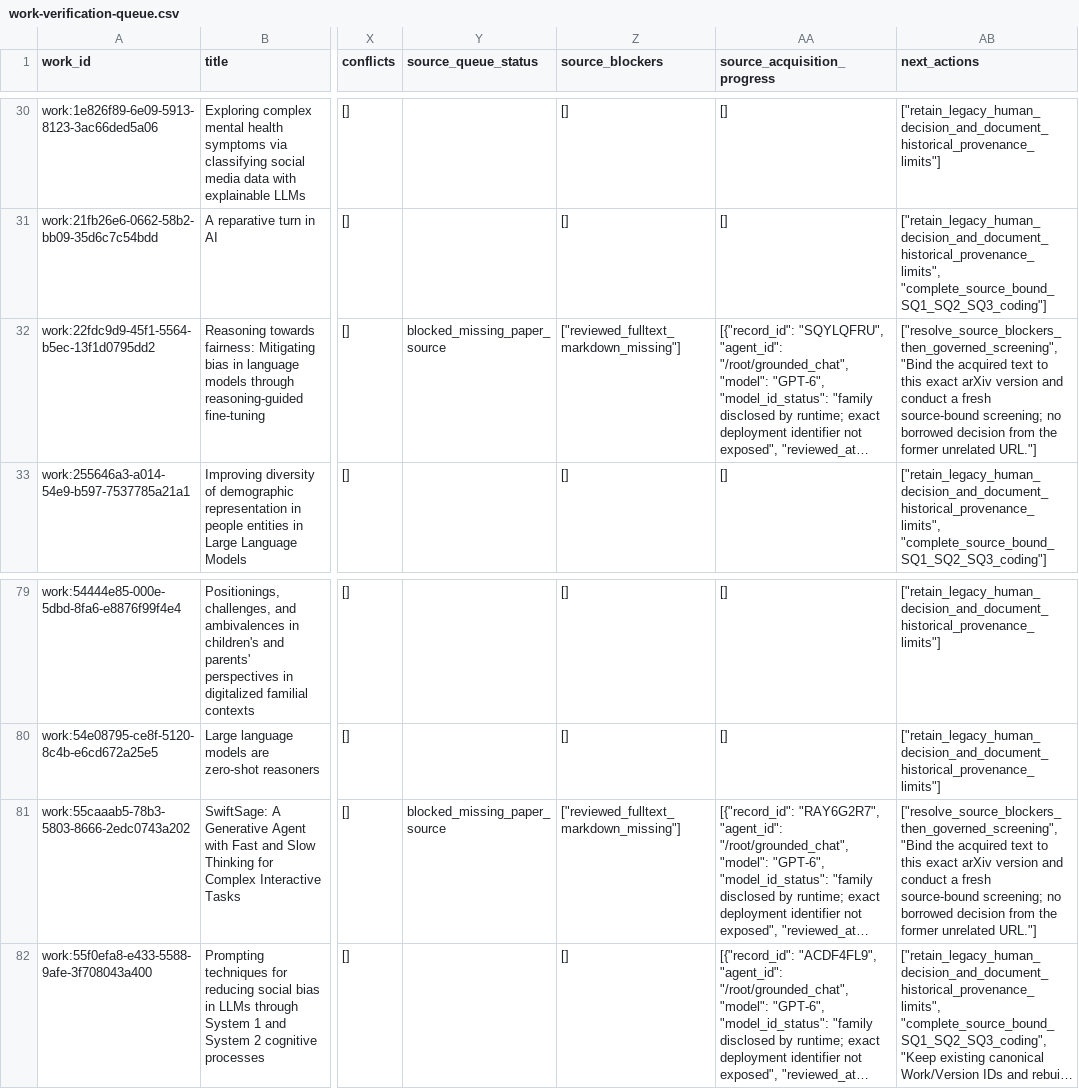
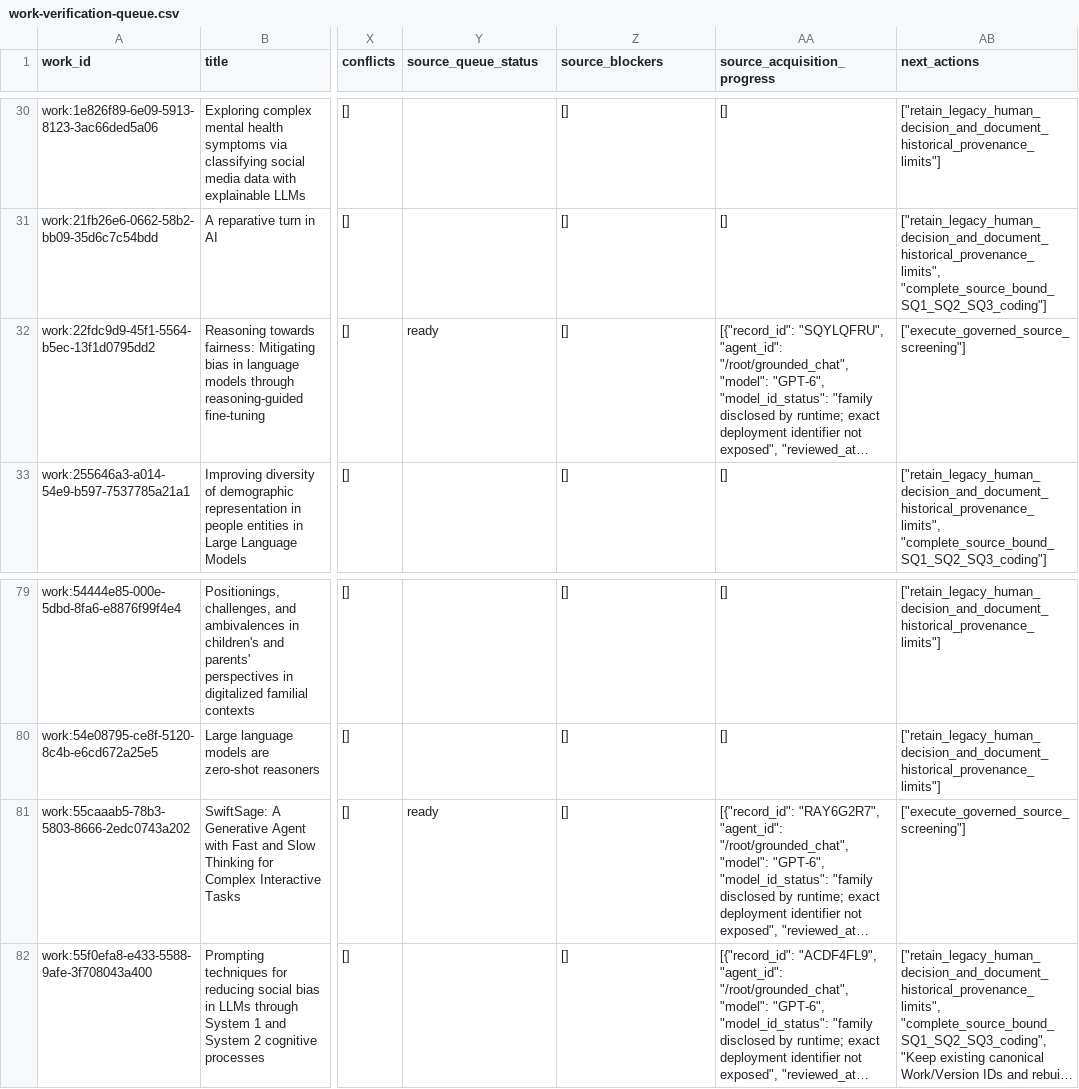
Before and after one commit to chpollin/FemPrompt_SozArb, a CSV file: generated/completion/work-verification-queue.csv, drawn as a sheet; only a part is shown, gaps mark what is left out; long unchanged cells end in …; the diff names each change by its address in the sheet, - before the commit and + after, or states it on an @@ line.

Commit message:
feat: bind recovered arXiv sources with original visual review assets

```diff
--- a/generated/completion/work-verification-queue.csv
+++ b/generated/completion/work-verification-queue.csv
-Y32 (source_queue_status): blocked_missing_paper_source
+Y32 (source_queue_status): ready
-Z32 (source_blockers): ["reviewed_fulltext_markdown_missing"]
+Z32 (source_blockers): []
-AB32 (next_actions): ["resolve_source_blockers_then_governed_screening", "Bind the acquired text to this exact arXiv version and conduct a fresh source-bound screening; no borrowed decision from the former unrelated URL."]
+AB32 (next_actions): ["execute_governed_source_screening"]
-Y81 (source_queue_status): blocked_missing_paper_source
+Y81 (source_queue_status): ready
-Z81 (source_blockers): ["reviewed_fulltext_markdown_missing"]
+Z81 (source_blockers): []
-AB81 (next_actions): ["resolve_source_blockers_then_governed_screening", "Bind the acquired text to this exact arXiv version and conduct a fresh source-bound screening; no borrowed decision from the former unrelated URL."]
+AB81 (next_actions): ["execute_governed_source_screening"]
```
Also changed, not shown: 43 other files.
